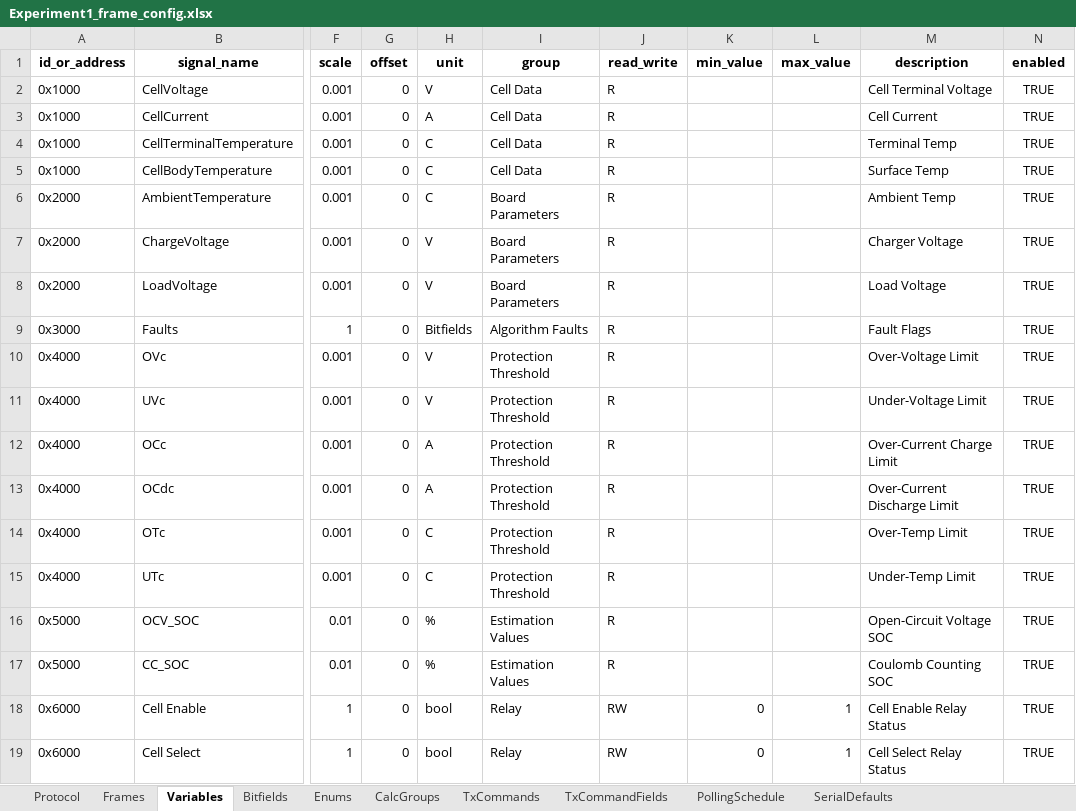
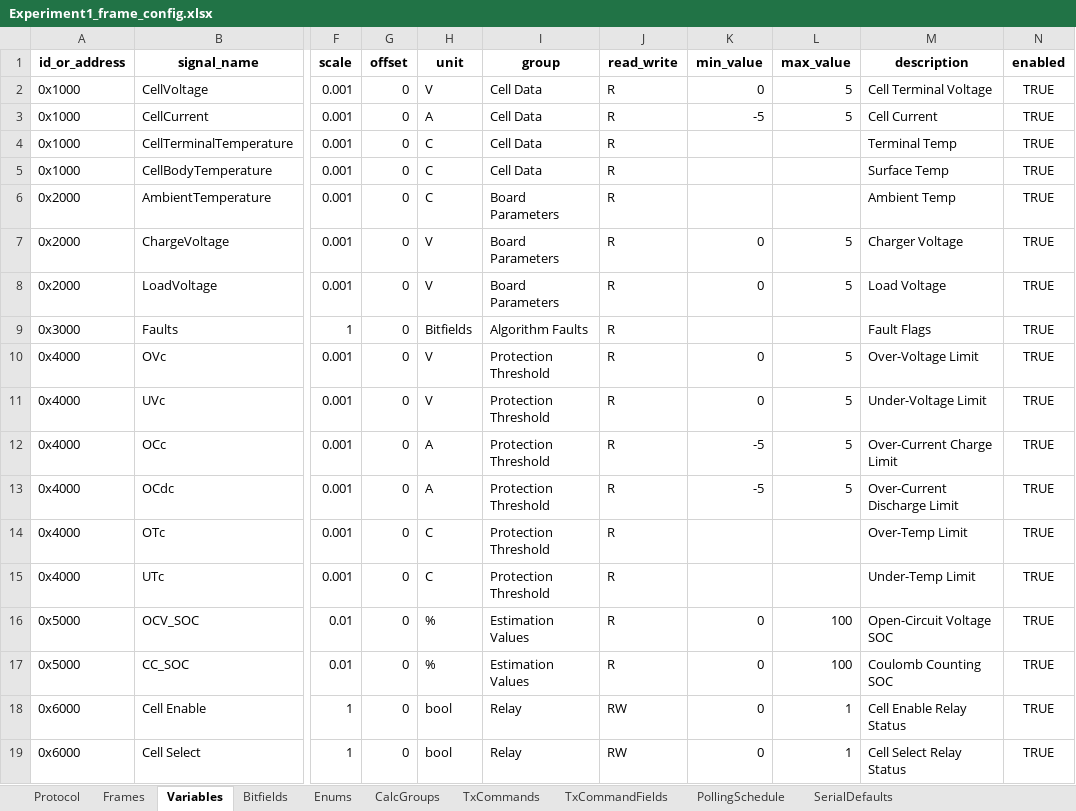
Before and after one commit to P-Shreyas543/Bytehound, an Excel workbook: Experiment1_frame_config.xlsx, sheet Variables, drawn as a sheet; only a part is shown, gaps mark what is left out; values as stored, in another font and other column widths than the file's, no borders; the diff names each change by its address in the sheet, - before the commit and + after, or states it on an @@ line.

Commit message:
feat: implement comprehensive UI framework including main window, diagnostic tools, telemetry pipelines, and dynamic plot orchestration.

```diff
--- a/Experiment1_frame_config.xlsx (sheet Variables)
+++ b/Experiment1_frame_config.xlsx (sheet Variables)
-K2 (min_value): (empty)
+K2 (min_value): 0
-L2:L3 (max_value): (empty)
+L2:L3 (max_value): 5
-K3 (min_value): (empty)
+K3 (min_value): -5
-K7:K8 (min_value): (empty)
+K7:K8 (min_value): 0
-L7:L8 (max_value): (empty)
+L7:L8 (max_value): 5
-K10:K11 (min_value): (empty)
+K10:K11 (min_value): 0
-L10:L13 (max_value): (empty)
+L10:L13 (max_value): 5
-K12:K13 (min_value): (empty)
+K12:K13 (min_value): -5
-K16:K17 (min_value): (empty)
+K16:K17 (min_value): 0
-L16:L17 (max_value): (empty)
+L16:L17 (max_value): 100
```
Also changed, not shown: 18 other files.
